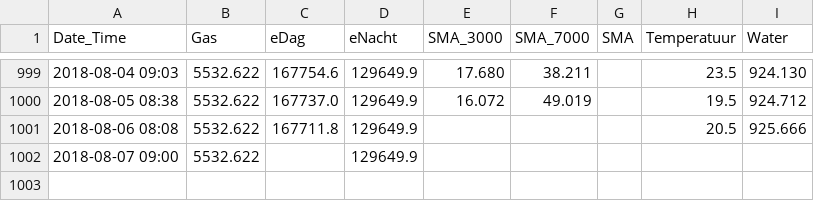
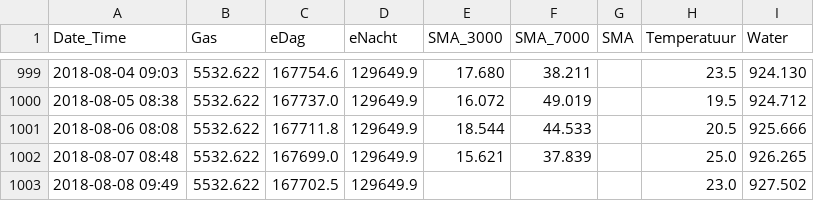
Before and after one commit to rhuygen/Meterstanden, a CSV file: Data/Meterstanden.csv, drawn as a sheet; only a part is shown, gaps mark what is left out.

Commit message:
Daily updates

```diff
--- a/Data/Meterstanden.csv
+++ b/Data/Meterstanden.csv
@@ -1000,3 +1000,4 @@ Date_Time,Gas,eDag,eNacht,SMA_3000,SMA_7000,SMA,Temperatuur,Water
 2018-08-05 08:38,5532.622,167737.0,129649.9,16.072,49.019,,19.5,924.712
-2018-08-06 08:08,5532.622,167711.8,129649.9,,,,20.5,925.666
-2018-08-07 09:00,5532.622,,129649.9,,,,,
+2018-08-06 08:08,5532.622,167711.8,129649.9,18.544,44.533,,20.5,925.666
+2018-08-07 08:48,5532.622,167699.0,129649.9,15.621,37.839,,25.0,926.265
+2018-08-08 09:49,5532.622,167702.5,129649.9,,,,23.0,927.502
```
